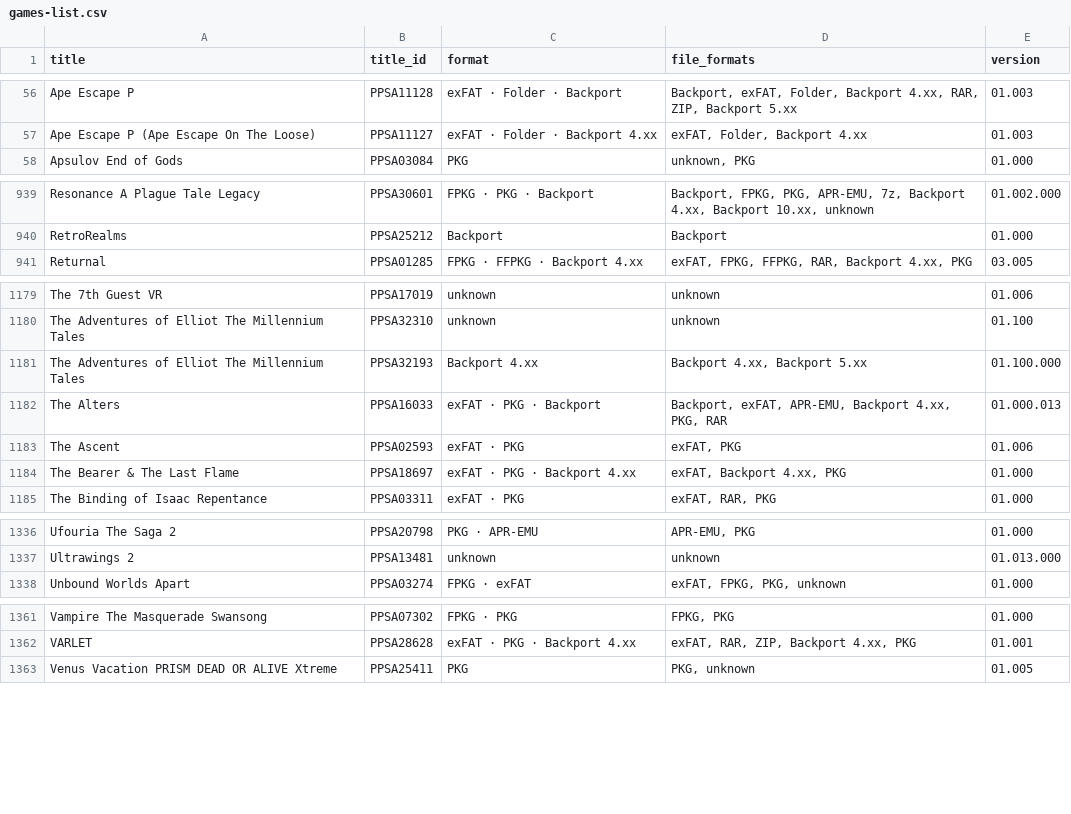
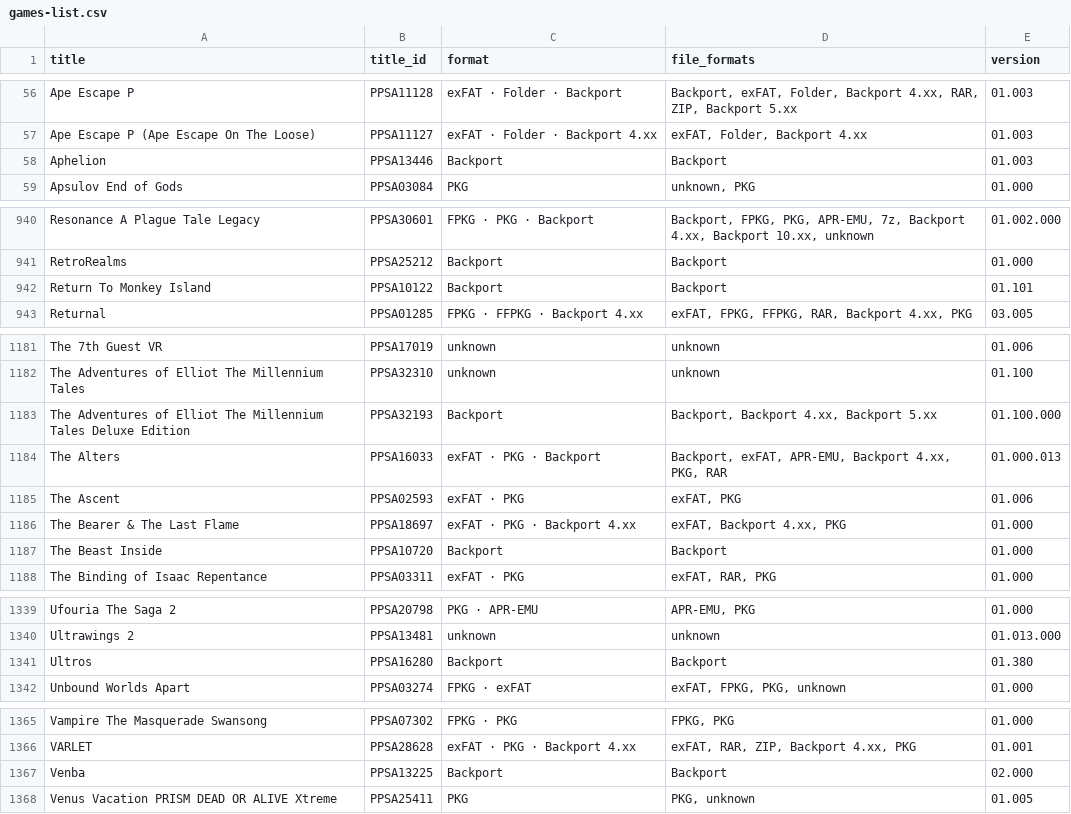
Before and after one commit to Jamzi94/catalog-V2, a CSV file: games-list.csv, drawn as a sheet; only a part is shown, gaps mark what is left out; the diff covers the shown part only.

```diff
--- a/games-list.csv
+++ b/games-list.csv
@@ -57,2 +57,3 @@ Ape Escape P,PPSA11128,exFAT · Folder · Backport,"Backport, exFAT, Folder, Bac
 Ape Escape P (Ape Escape On The Loose),PPSA11127,exFAT · Folder · Backport 4.xx,"exFAT, Folder, Backport 4.xx",01.003
+Aphelion,PPSA13446,Backport,Backport,01.003
 Apsulov End of Gods,PPSA03084,PKG,"unknown, PKG",01.000
@@ -940,2 +941,3 @@ Resonance A Plague Tale Legacy,PPSA30601,FPKG · PKG · Backport,"Backport, FPKG
 RetroRealms,PPSA25212,Backport,Backport,01.000
+Return To Monkey Island,PPSA10122,Backport,Backport,01.101
 Returnal,PPSA01285,FPKG · FFPKG · Backport 4.xx,"exFAT, FPKG, FFPKG, RAR, Backport 4.xx, PKG",03.005
@@ -1180,3 +1182,3 @@ The 7th Guest VR,PPSA17019,unknown,unknown,01.006
 The Adventures of Elliot The Millennium Tales,PPSA32310,unknown,unknown,01.100
-The Adventures of Elliot The Millennium Tales,PPSA32193,Backport 4.xx,"Backport 4.xx, Backport 5.xx",01.100.000
+The Adventures of Elliot The Millennium Tales Deluxe Edition,PPSA32193,Backport,"Backport, Backport 4.xx, Backport 5.xx",01.100.000
 The Alters,PPSA16033,exFAT · PKG · Backport,"Backport, exFAT, APR-EMU, Backport 4.xx, PKG, RAR",01.000.013
@@ -1184,2 +1186,3 @@ The Ascent,PPSA02593,exFAT · PKG,"exFAT, PKG",01.006
 The Bearer & The Last Flame,PPSA18697,exFAT · PKG · Backport 4.xx,"exFAT, Backport 4.xx, PKG",01.000
+The Beast Inside,PPSA10720,Backport,Backport,01.000
 The Binding of Isaac Repentance,PPSA03311,exFAT · PKG,"exFAT, RAR, PKG",01.000
@@ -1337,2 +1340,3 @@ Ufouria The Saga 2,PPSA20798,PKG · APR-EMU,"APR-EMU, PKG",01.000
 Ultrawings 2,PPSA13481,unknown,unknown,01.013.000
+Ultros,PPSA16280,Backport,Backport,01.380
 Unbound Worlds Apart,PPSA03274,FPKG · exFAT,"exFAT, FPKG, PKG, unknown",01.000
@@ -1362,2 +1366,3 @@ Vampire The Masquerade Swansong,PPSA07302,FPKG · PKG,"FPKG, PKG",01.000
 VARLET,PPSA28628,exFAT · PKG · Backport 4.xx,"exFAT, RAR, ZIP, Backport 4.xx, PKG",01.001
+Venba,PPSA13225,Backport,Backport,02.000
 Venus Vacation PRISM DEAD OR ALIVE Xtreme,PPSA25411,PKG,"PKG, unknown",01.005
```
Also changed, not shown: 7 edited cells elsewhere in this file, 6 other files.
